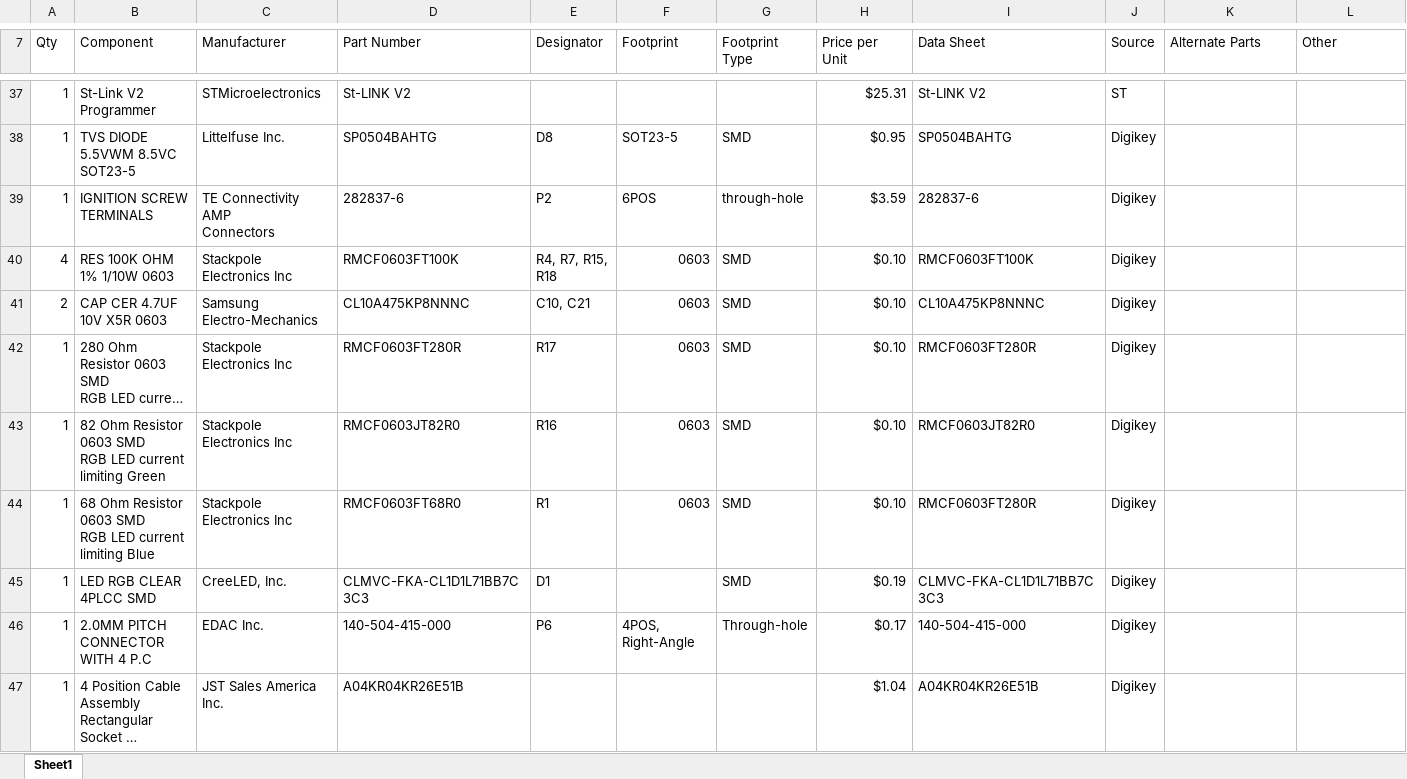
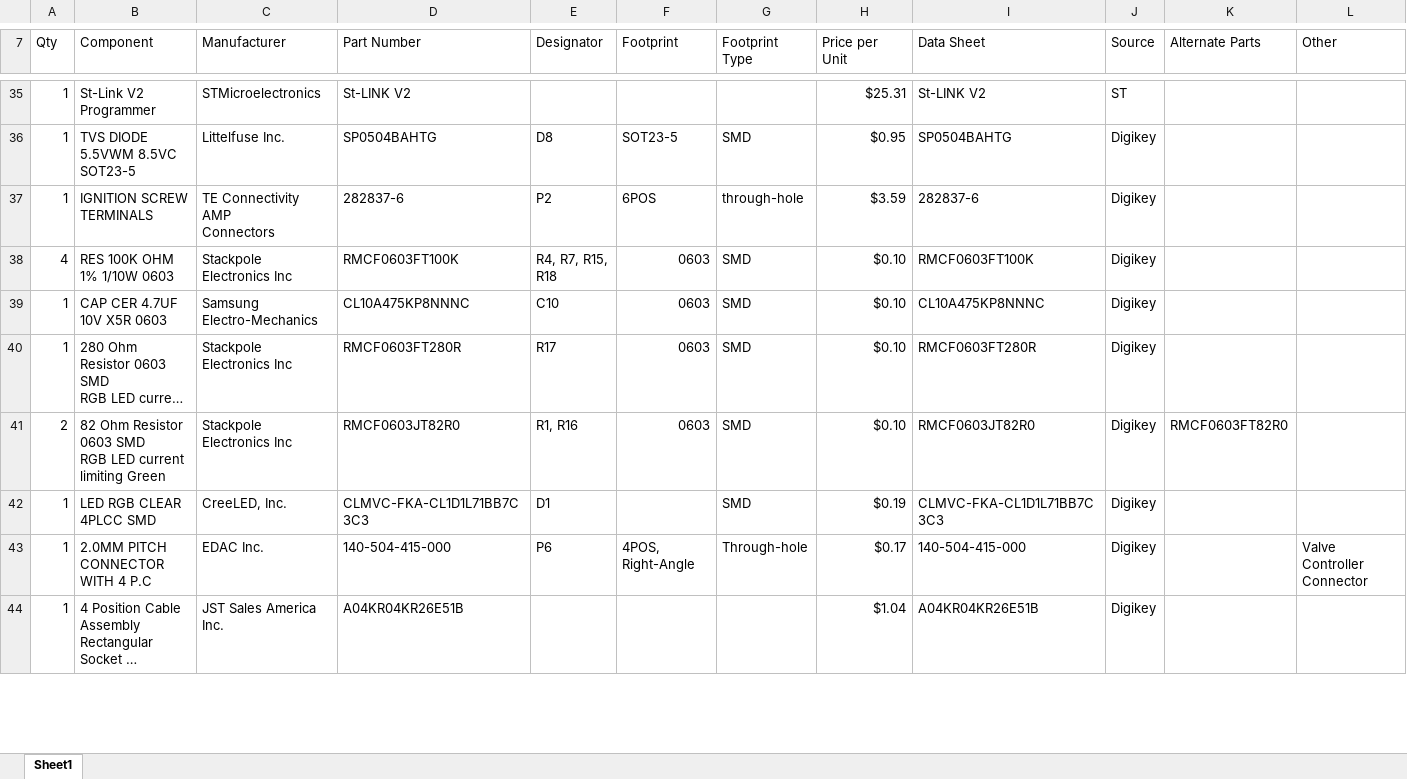
Before and after one commit to cacost12/cacost12.github.io, an Excel workbook: SDR/L0002/BOM.xlsx, sheet Sheet1, drawn as a sheet; only a part is shown, gaps mark what is left out; long unchanged cells end in …; values as stored, in another font and other column widths than the file's, no cell formats; charts and pictures and table styles not drawn; removed rows and columns are numbered as before the commit, all else as after; ↵ is a line break in a cell; the diff covers the shown part only; the diff names each change by its address in the sheet, - before the commit and + after, or states it on an @@ line.

Commit message:
updated engine controller documentation/downloads

```diff
--- a/SDR/L0002/BOM.xlsx (sheet Sheet1)
+++ b/SDR/L0002/BOM.xlsx (sheet Sheet1)
-A39 (Qty): 2
+A39 (Qty): 1
-E39 (Designator): C10, C21
+E39 (Designator): C10
-A41 (Qty): 1
+A41 (Qty): 2
-E41 (Designator): R16
+E41 (Designator): R1, R16
-K41 (Alternate Parts): (empty)
+K41 (Alternate Parts): RMCF0603FT82R0
-row 44: 1 | 68 Ohm Resistor 0603 SMD ↵ RGB LED current limiting Blue | Stackpole Electronics Inc | RMCF0603FT68R0 | R1 | 0603 | SMD | $0.10 | RMCF0603FT280R | Digikey
-L43 (Other): (empty)
+L43 (Other): Valve Controller Connector
```
Also changed, not shown: 8 added rows, 5 removed rows and 23 edited cells elsewhere in this sheet, cell formats, 6 other files.
